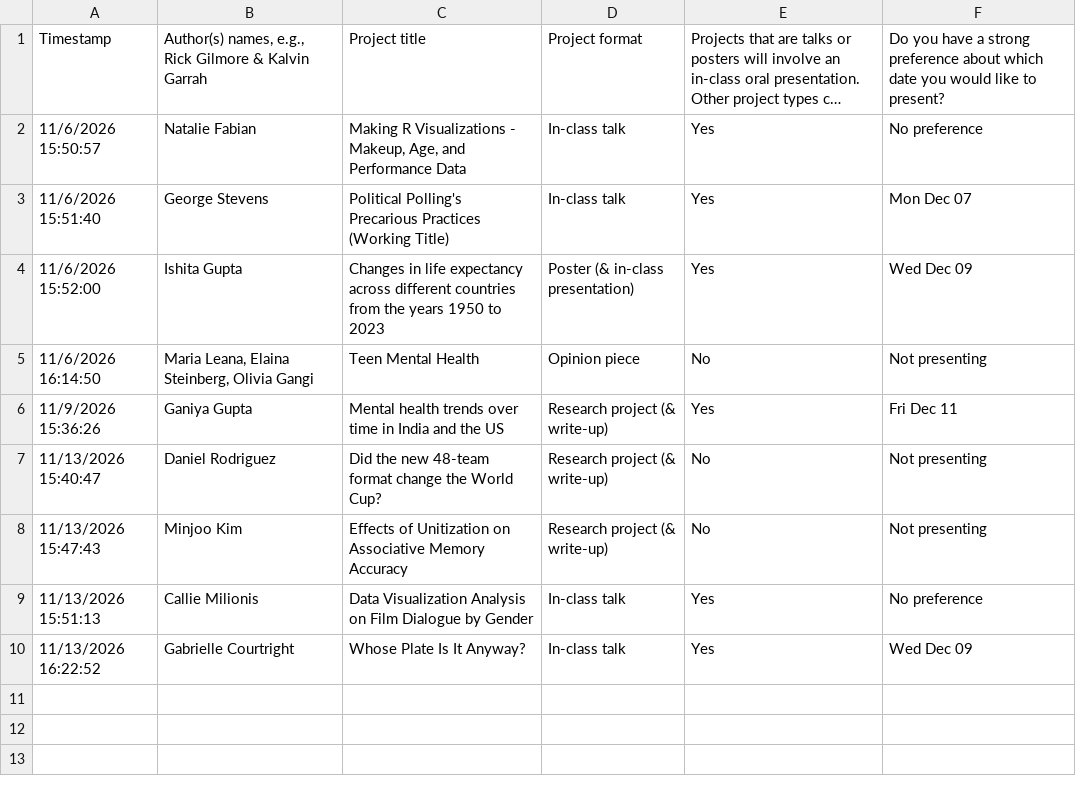
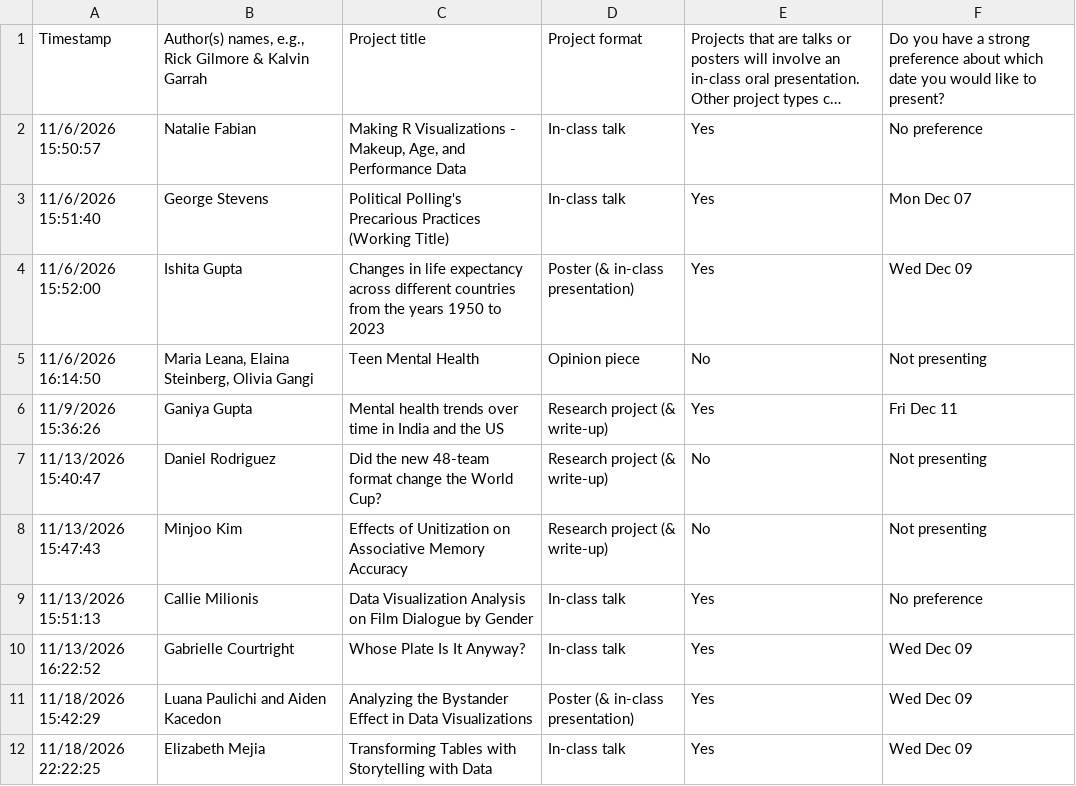
Before and after one commit to psu-psychology/psych-490-data-viz-2026-fall, a CSV file: supplemental/csv/psych-490-2026-fall-presentations.csv, drawn as a sheet; long unchanged cells end in …; the diff names each change by its address in the sheet, - before the commit and + after, or states it on an @@ line.

Commit message:
Update presentation schedule.

```diff
--- a/supplemental/csv/psych-490-2026-fall-presentations.csv
+++ b/supplemental/csv/psych-490-2026-fall-presentations.csv
+row 11: 11/18/2026 15:42:29 | Luana Paulichi and Aiden Kacedon | Analyzing the Bystander Effect in Data Visualizations | Poster (& in-class presentation) | Yes | Wed Dec 09
+row 12: 11/18/2026 22:22:25 | Elizabeth Mejia | Transforming Tables with Storytelling with Data | In-class talk | Yes | Wed Dec 09
```
Also changed, not shown: 1 other file.
